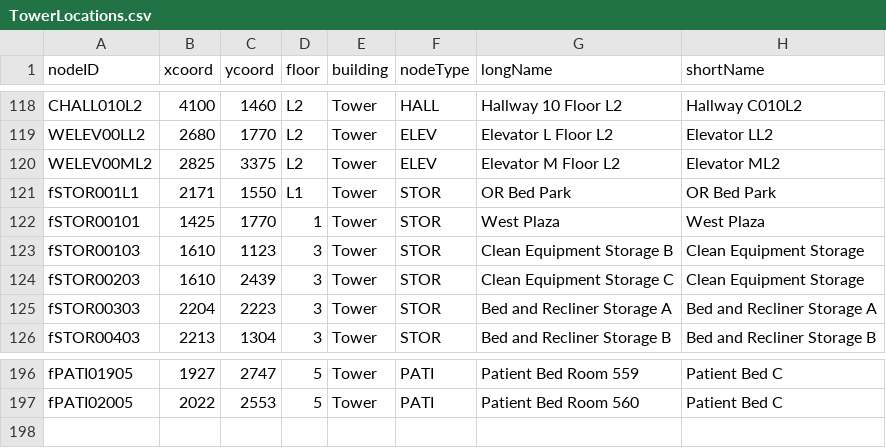
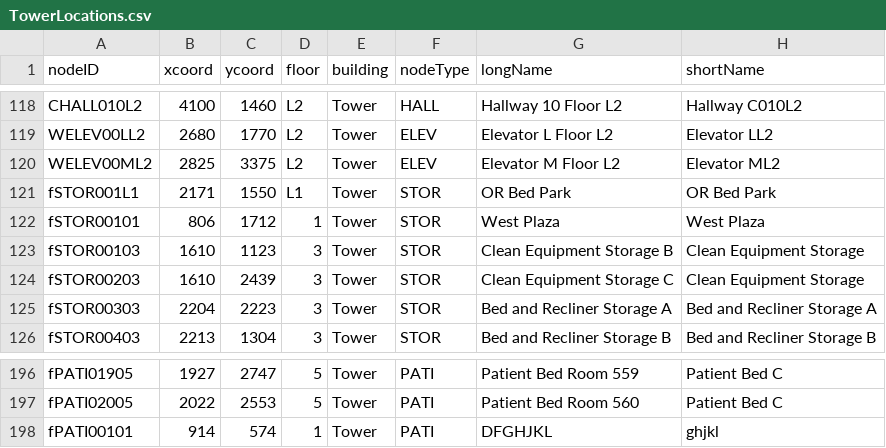
Before and after one commit to CS3733-D22-Team-F/ferocious-furrets, a CSV file: ProtoypeF/src/main/resources/edu/wpi/cs3733/D22/teamF/csv/TowerLocations.csv, drawn as a sheet; only a part is shown, gaps mark what is left out.

```diff
--- a/ProtoypeF/src/main/resources/edu/wpi/cs3733/D22/teamF/csv/TowerLocations.csv
+++ b/ProtoypeF/src/main/resources/edu/wpi/cs3733/D22/teamF/csv/TowerLocations.csv
@@ -121,3 +121,3 @@ WELEV00ML2,2825,3375,L2,Tower,ELEV,Elevator M Floor L2,Elevator ML2
 fSTOR001L1,2171,1550,L1,Tower,STOR,OR Bed Park,OR Bed Park
-fSTOR00101,1425,1770,1,Tower,STOR,West Plaza,West Plaza
+fSTOR00101,806,1712,1,Tower,STOR,West Plaza,West Plaza
 fSTOR00103,1610,1123,3,Tower,STOR,Clean Equipment Storage B,Clean Equipment Storage
@@ -197 +197,2 @@ fPATI01905,1927,2747,5,Tower,PATI,Patient Bed Room 559,Patient Bed C
 fPATI02005,2022,2553,5,Tower,PATI,Patient Bed Room 560,Patient Bed C
+fPATI00101,914,574,1,Tower,PATI,DFGHJKL,ghjkl
```
Also changed, not shown: ProtoypeF/src/main/resources/edu/wpi/cs3733/D22/teamF/csv/equipment.csv, ProtoypeF/src/main/resources/edu/wpi/cs3733/D22/teamF/csv/security.csv, 11 other files.
